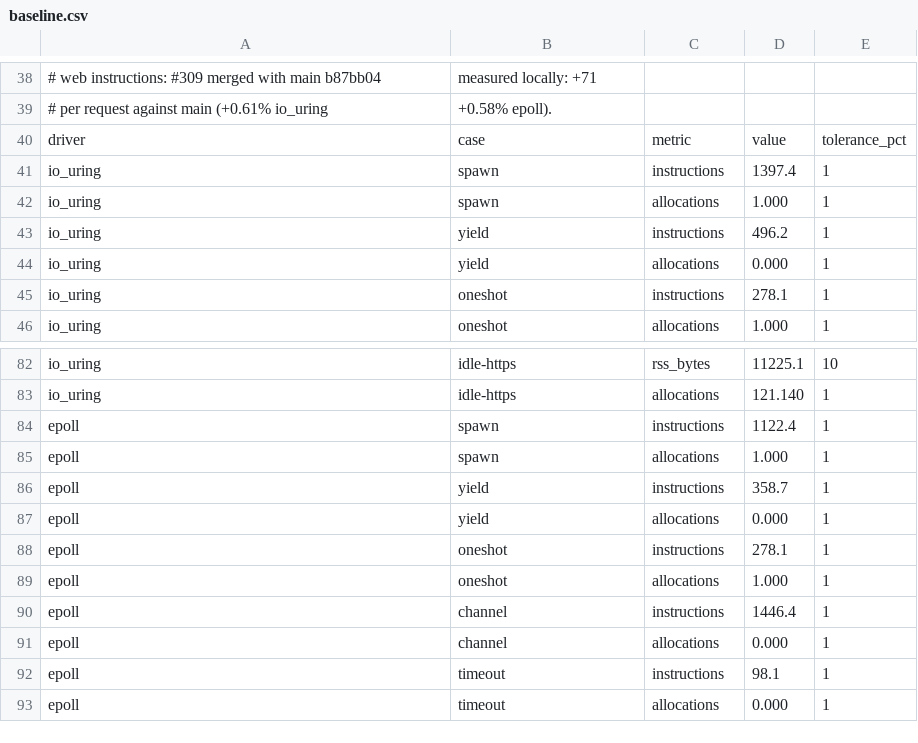
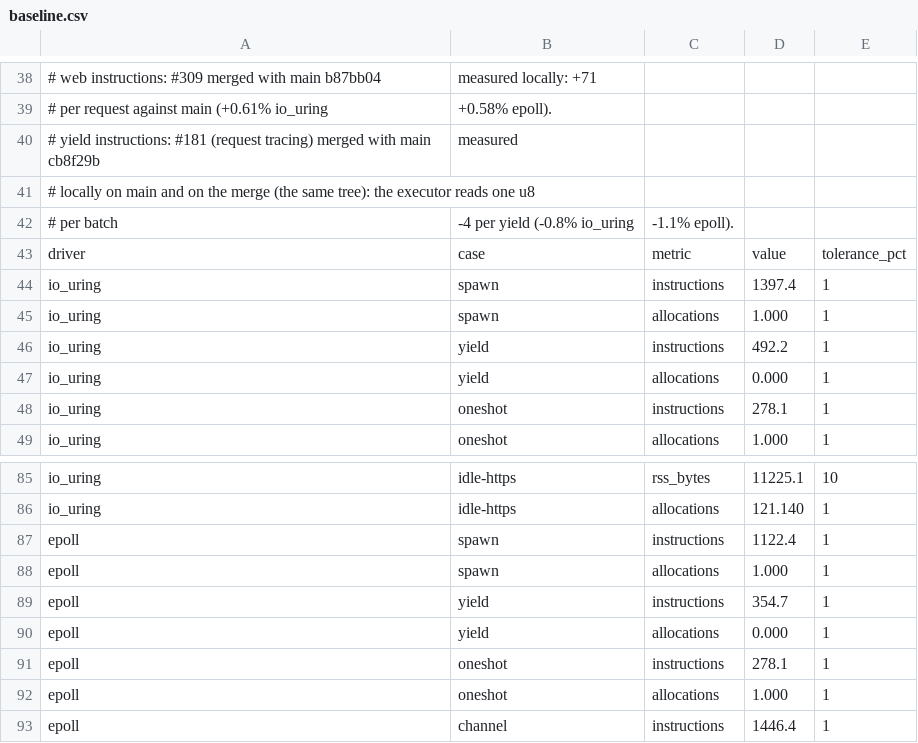
Before and after one commit to giong-run/Giong, a CSV file: bench/instr/baseline.csv, drawn as a sheet; only a part is shown, gaps mark what is left out; the shorter side is filled out with more unchanged rows.

Commit message:
bench(instr): yield baseline after merging main (-4 instructions per yield)

```diff
--- a/bench/instr/baseline.csv
+++ b/bench/instr/baseline.csv
@@ -39,2 +39,5 @@
 # per request against main (+0.61% io_uring, +0.58% epoll).
+# yield instructions: #181 (request tracing) merged with main cb8f29b, measured
+# locally on main and on the merge (the same tree): the executor reads one u8
+# per batch, -4 per yield (-0.8% io_uring, -1.1% epoll).
 driver,case,metric,value,tolerance_pct
@@ -42,3 +45,3 @@ io_uring,spawn,instructions,1397.4,1
 io_uring,spawn,allocations,1.000,1
-io_uring,yield,instructions,496.2,1
+io_uring,yield,instructions,492.2,1
 io_uring,yield,allocations,0.000,1
@@ -85,3 +88,3 @@ epoll,spawn,instructions,1122.4,1
 epoll,spawn,allocations,1.000,1
-epoll,yield,instructions,358.7,1
+epoll,yield,instructions,354.7,1
 epoll,yield,allocations,0.000,1
```
